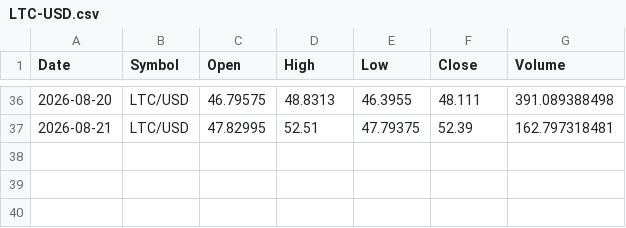
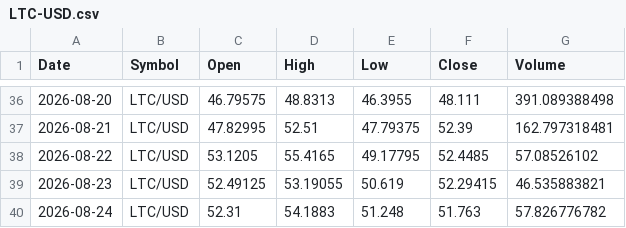
Before and after one commit to x1lde/SeerX, a CSV file: data/crypto/LTC-USD.csv, drawn as a sheet; only a part is shown, gaps mark what is left out.

```diff
--- a/data/crypto/LTC-USD.csv
+++ b/data/crypto/LTC-USD.csv
@@ -37 +37,4 @@ Date,Symbol,Open,High,Low,Close,Volume
 2026-08-21,LTC/USD,47.82995,52.51,47.79375,52.39,162.797318481
+2026-08-22,LTC/USD,53.1205,55.4165,49.17795,52.4485,57.08526102
+2026-08-23,LTC/USD,52.49125,53.19055,50.619,52.29415,46.535883821
+2026-08-24,LTC/USD,52.31,54.1883,51.248,51.763,57.826776782
```
Also changed, not shown: data/crypto/BTC-USD.csv, data/crypto/ETH-USD.csv, 5 other files.
